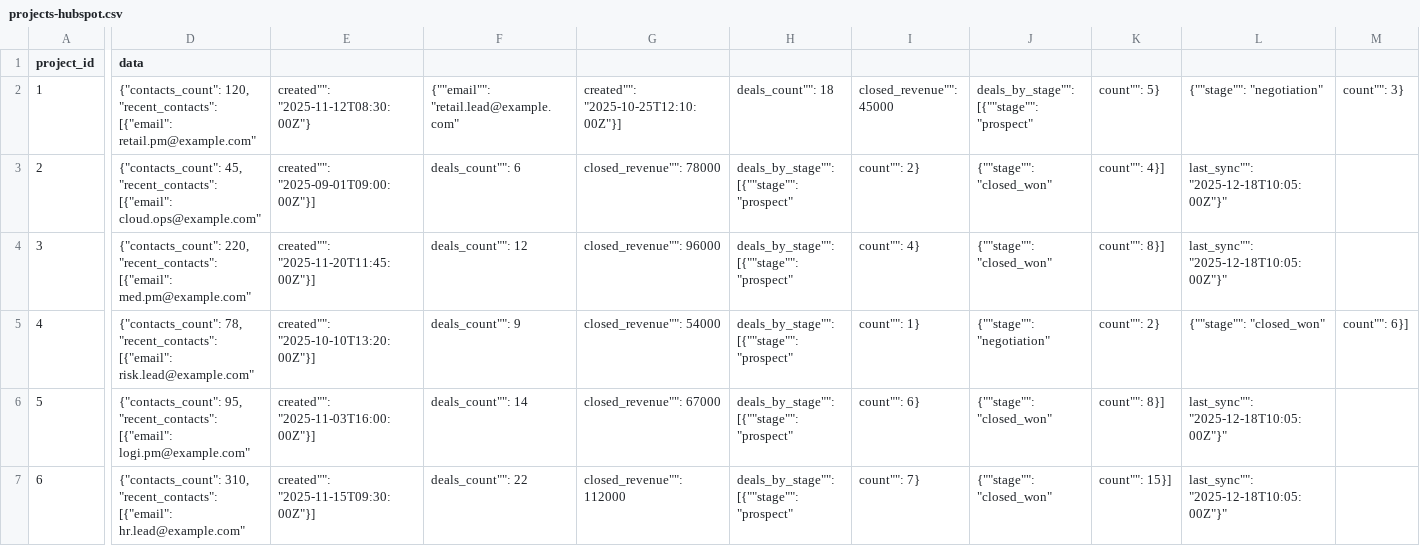
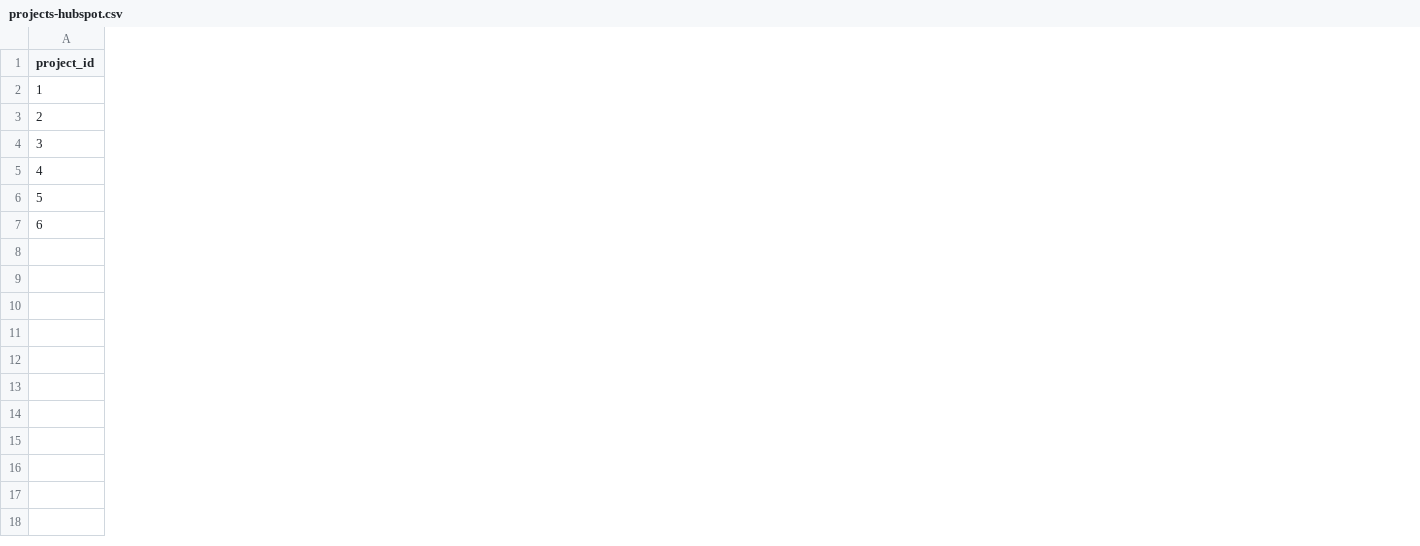
Before and after one commit to lavansh1306/NEW_Velocity_AI, a CSV file: public/data/projects-hubspot.csv, drawn as a sheet; only a part is shown, gaps mark what is left out; removed rows and columns are numbered as before the commit, all else as after; the diff covers the shown part only; the diff names each change by its address in the sheet, - before the commit and + after, or states it on an @@ line.

```diff
--- a/public/data/projects-hubspot.csv
+++ b/public/data/projects-hubspot.csv
-column D (data), rows 2-7: {"contacts_count": 120, "recent_contacts": [{"email": retail.pm@example.com" | {"contacts_count": 45, "recent_contacts": [{"email": cloud.ops@example.com" | {"contacts_count": 220, "recent_contacts": [{"email": med.pm@example.com" | {"contacts_count": 78, "recent_contacts": [{"email": risk.lead@example.com" | {"contacts_count": 95, "recent_contacts": [{"email": logi.pm@example.com" | {"contacts_count": 310, "recent_contacts": [{"email": hr.lead@example.com"
-column E, rows 2-7: created"": "2025-11-12T08:30:00Z"} | created"": "2025-09-01T09:00:00Z"}] | created"": "2025-11-20T11:45:00Z"}] | created"": "2025-10-10T13:20:00Z"}] | created"": "2025-11-03T16:00:00Z"}] | created"": "2025-11-15T09:30:00Z"}]
-column F, rows 2-7: {""email"": "retail.lead@example.com" | deals_count"": 6 | deals_count"": 12 | deals_count"": 9 | deals_count"": 14 | deals_count"": 22
-column G, rows 2-7: created"": "2025-10-25T12:10:00Z"}] | closed_revenue"": 78000 | closed_revenue"": 96000 | closed_revenue"": 54000 | closed_revenue"": 67000 | closed_revenue"": 112000
-column H, rows 2-7: deals_count"": 18 | deals_by_stage"": [{""stage"": "prospect" | deals_by_stage"": [{""stage"": "prospect" | deals_by_stage"": [{""stage"": "prospect" | deals_by_stage"": [{""stage"": "prospect" | deals_by_stage"": [{""stage"": "prospect"
-column I, rows 2-7: closed_revenue"": 45000 | count"": 2} | count"": 4} | count"": 1} | count"": 6} | count"": 7}
-column J, rows 2-7: deals_by_stage"": [{""stage"": "prospect" | {""stage"": "closed_won" | {""stage"": "closed_won" | {""stage"": "negotiation" | {""stage"": "closed_won" | {""stage"": "closed_won"
-column K, rows 2-7: count"": 5} | count"": 4}] | count"": 8}] | count"": 2} | count"": 8}] | count"": 15}]
-column L, rows 2-7: {""stage"": "negotiation" | last_sync"": "2025-12-18T10:05:00Z"}" | last_sync"": "2025-12-18T10:05:00Z"}" | {""stage"": "closed_won" | last_sync"": "2025-12-18T10:05:00Z"}" | last_sync"": "2025-12-18T10:05:00Z"}"
-column M, rows 2-5: count"": 3} |  |  | count"": 6}]
```
Also changed, not shown: 1 added column and 3 removed columns elsewhere in this file, public/data/projects-analytics.csv, public/data/projects-asana.csv, 14 other files.
